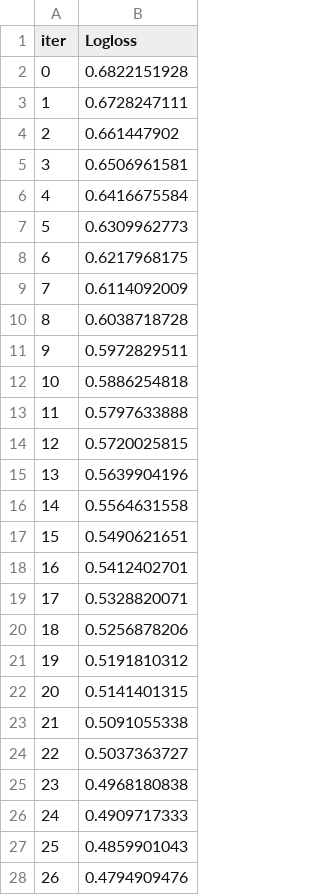
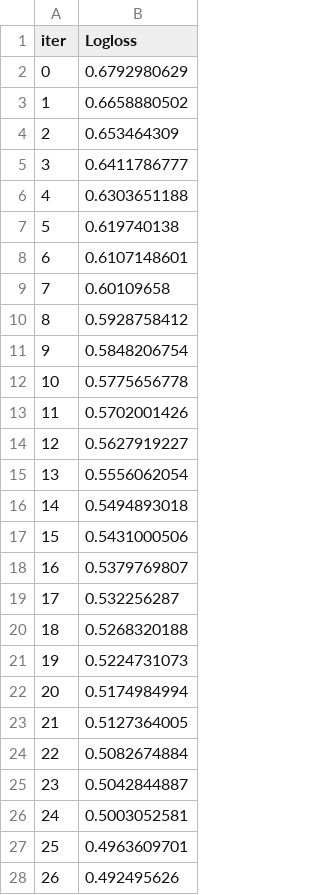
Before and after one commit to malfaroe/Framework, a TSV file: src/catboost_info/learn_error.tsv, drawn as a sheet; only a part is shown; the diff covers the shown part only.

```diff
--- a/src/catboost_info/learn_error.tsv
+++ b/src/catboost_info/learn_error.tsv
@@ -1,28 +1,28 @@
 iter	Logloss
-0	0.6822151928
-1	0.6728247111
-2	0.661447902
-3	0.6506961581
-4	0.6416675584
-5	0.6309962773
-6	0.6217968175
-7	0.6114092009
-8	0.6038718728
-9	0.5972829511
-10	0.5886254818
-11	0.5797633888
-12	0.5720025815
-13	0.5639904196
-14	0.5564631558
-15	0.5490621651
-16	0.5412402701
-17	0.5328820071
-18	0.5256878206
-19	0.5191810312
-20	0.5141401315
-21	0.5091055338
-22	0.5037363727
-23	0.4968180838
-24	0.4909717333
-25	0.4859901043
-26	0.4794909476
+0	0.6792980629
+1	0.6658880502
+2	0.653464309
+3	0.6411786777
+4	0.6303651188
+5	0.619740138
+6	0.6107148601
+7	0.60109658
+8	0.5928758412
+9	0.5848206754
+10	0.5775656778
+11	0.5702001426
+12	0.5627919227
+13	0.5556062054
+14	0.5494893018
+15	0.5431000506
+16	0.5379769807
+17	0.532256287
+18	0.5268320188
+19	0.5224731073
+20	0.5174984994
+21	0.5127364005
+22	0.5082674884
+23	0.5042844887
+24	0.5003052581
+25	0.4963609701
+26	0.492495626
```
Also changed, not shown: 63 edited cells elsewhere in this file, datasets/original/titanic_total_2.csv, input/y_val.csv, 25 other files.
